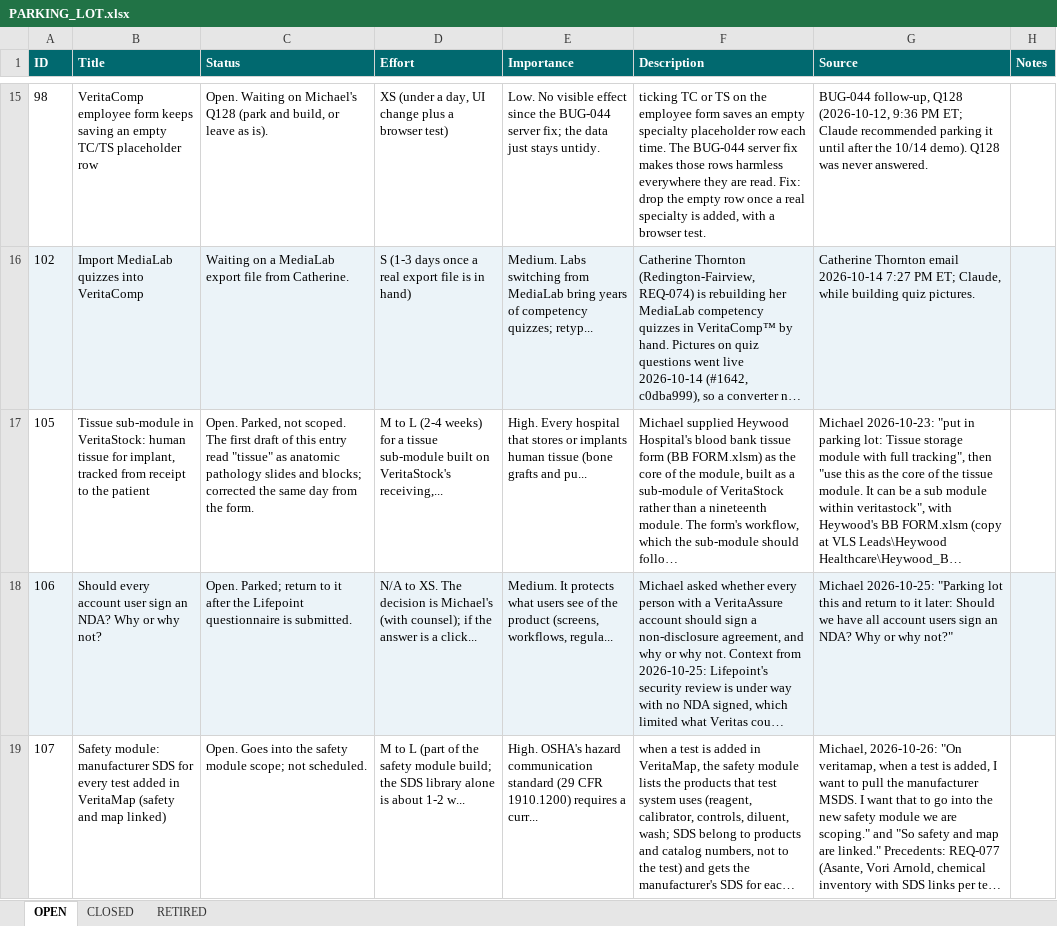
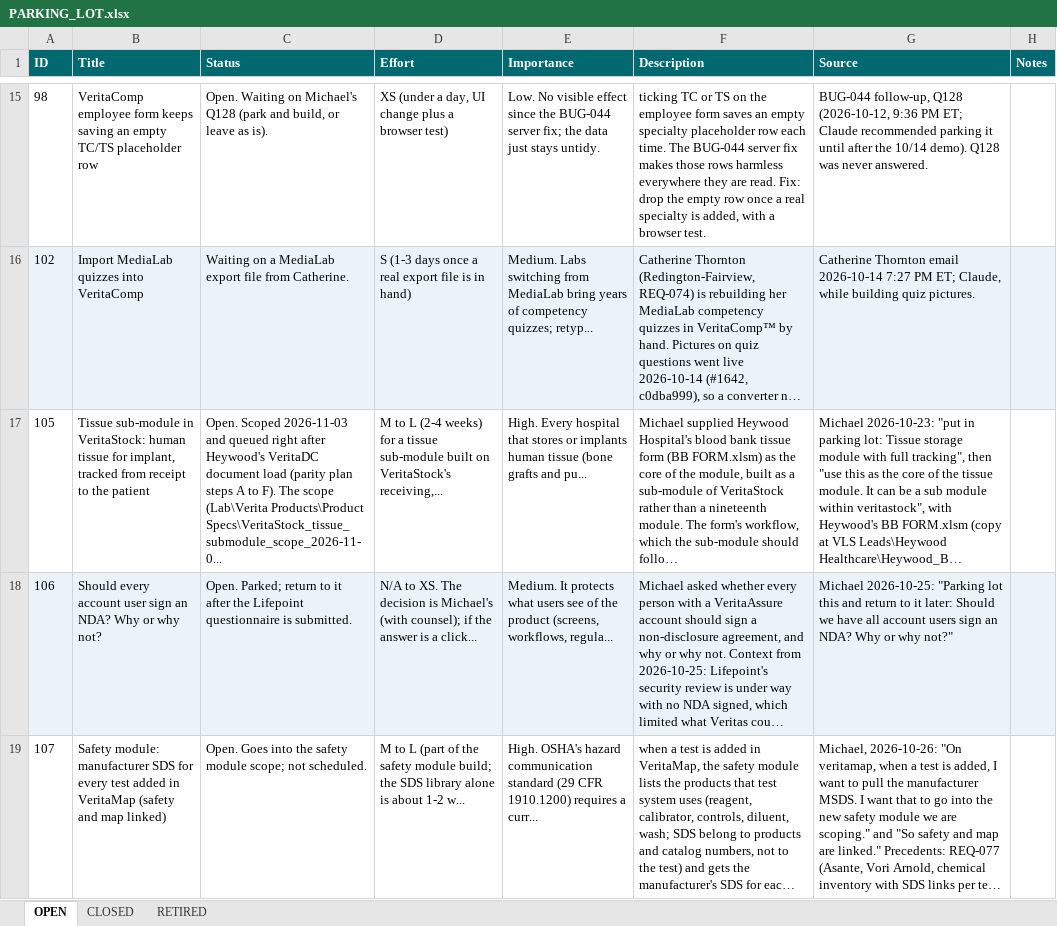
Before and after one commit to mav40121/veritas-lab-services, an Excel workbook: PARKING_LOT.xlsx, sheet OPEN, drawn as a sheet; only a part is shown, gaps mark what is left out; long unchanged cells end in …; values as stored, in another font and other column widths than the file's, no borders; the diff names each change by its address in the sheet, - before the commit and + after, or states it on an @@ line.

```diff
--- a/PARKING_LOT.xlsx (sheet OPEN)
+++ b/PARKING_LOT.xlsx (sheet OPEN)
-C17 (Status): Open. Parked, not scoped. The first draft of this entry read "tissue" as anatomic pathology slides and blocks; corrected the same day from the form.
+C17 (Status): Open. Scoped 2026-11-03 and queued right after Heywood's VeritaDC document load (parity plan steps A to F). The scope (Lab\Verita Products\Product Specs\VeritaStock_tissue_submodule_scope_2026-11-0...
```
Also changed, not shown: 1 other file.
